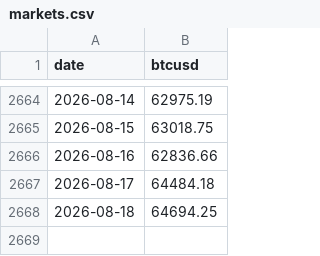
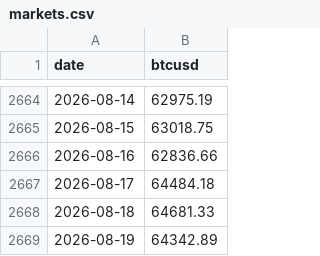
Before and after one commit to Slavduja/PBOC, a CSV file: output/markets.csv, drawn as a sheet; only a part is shown, gaps mark what is left out.

```diff
--- a/output/markets.csv
+++ b/output/markets.csv
@@ -2667,2 +2667,3 @@ date,btcusd
 2026-08-17,64484.18
-2026-08-18,64694.25
+2026-08-18,64681.33
+2026-08-19,64342.89
```
Also changed, not shown: output/operations.csv, output/pboc_liquidity.csv, 2 other files.
